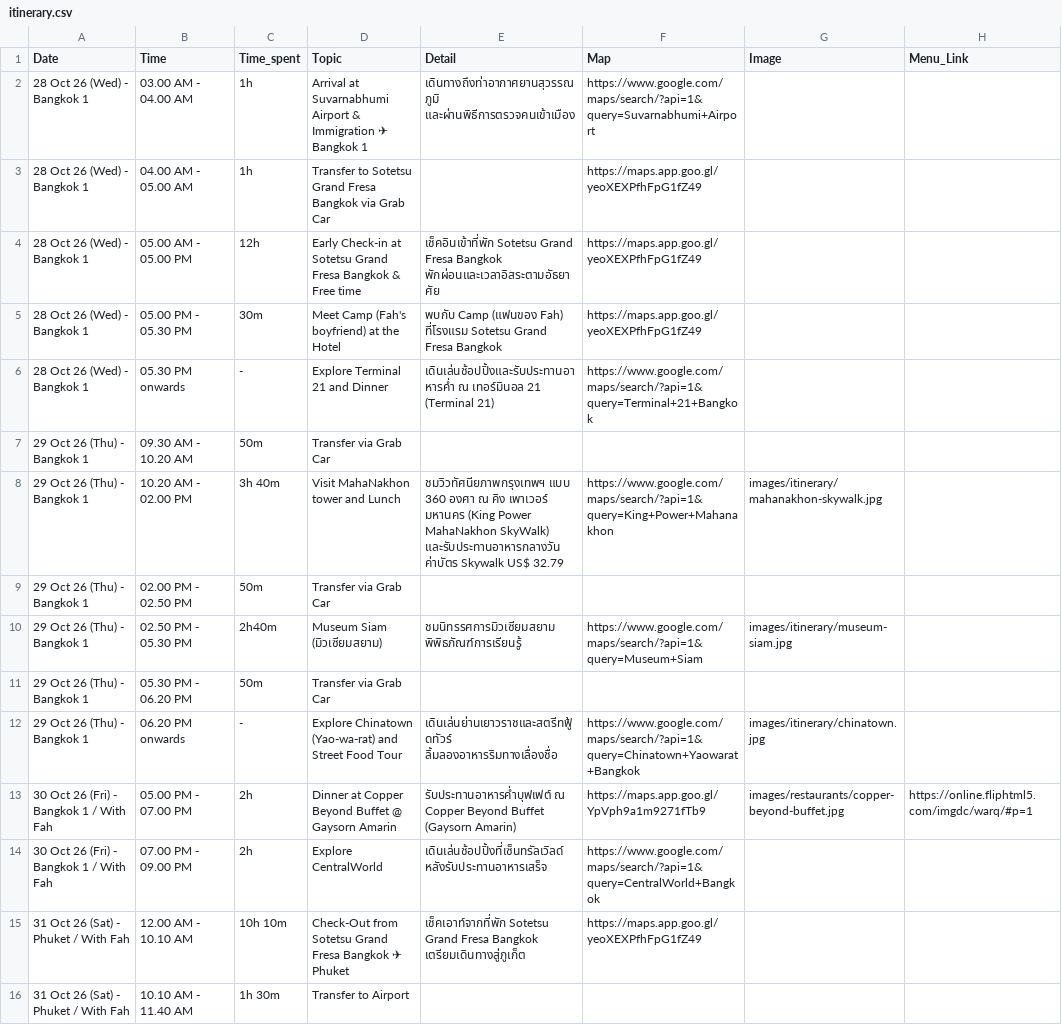
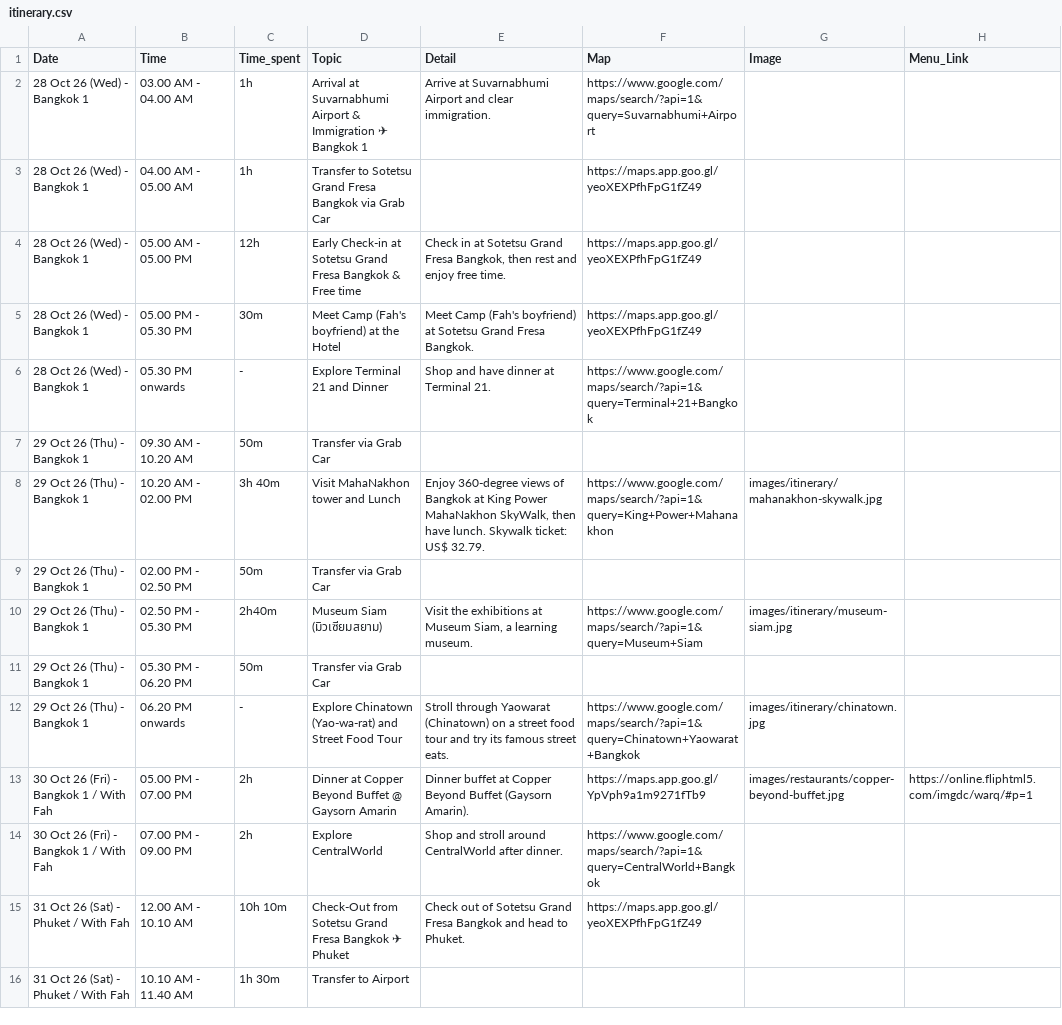
Before and after one commit to asamaliammukda-ux/thailand2026, a CSV file: data/itinerary.csv, drawn as a sheet; only a part is shown; the diff covers the shown part only; the diff names each change by its address in the sheet, - before the commit and + after, or states it on an @@ line.

```diff
--- a/data/itinerary.csv
+++ b/data/itinerary.csv
-E2 (Detail): เดินทางถึงท่าอากาศยานสุวรรณภูมิ และผ่านพิธีการตรวจคนเข้าเมือง
+E2 (Detail): Arrive at Suvarnabhumi Airport and clear immigration.
-E4 (Detail): เช็คอินเข้าที่พัก Sotetsu Grand Fresa Bangkok พักผ่อนและเวลาอิสระตามอัธยาศัย
+E4 (Detail): Check in at Sotetsu Grand Fresa Bangkok, then rest and enjoy free time.
-E5 (Detail): พบกับ Camp (แฟนของ Fah) ที่โรงแรม Sotetsu Grand Fresa Bangkok
+E5 (Detail): Meet Camp (Fah's boyfriend) at Sotetsu Grand Fresa Bangkok.
-E6 (Detail): เดินเล่นช้อปปิ้งและรับประทานอาหารค่ำ ณ เทอร์มินอล 21 (Terminal 21)
+E6 (Detail): Shop and have dinner at Terminal 21.
-E8 (Detail): ชมวิวทัศนียภาพกรุงเทพฯ แบบ 360 องศา ณ คิง เพาเวอร์ มหานคร (King Power MahaNakhon SkyWalk) และรับประทานอาหารกลางวัน ค่าบัตร Skywalk US$ 32.79
+E8 (Detail): Enjoy 360-degree views of Bangkok at King Power MahaNakhon SkyWalk, then have lunch. Skywalk ticket: US$ 32.79.
-E10 (Detail): ชมนิทรรศการมิวเซียมสยาม พิพิธภัณฑ์การเรียนรู้
+E10 (Detail): Visit the exhibitions at Museum Siam, a learning museum.
-E12 (Detail): เดินเล่นย่านเยาวราชและสตรีทฟู้ดทัวร์ ลิ้มลองอาหารริมทางเลื่องชื่อ
+E12 (Detail): Stroll through Yaowarat (Chinatown) on a street food tour and try its famous street eats.
-E13 (Detail): รับประทานอาหารค่ำบุฟเฟต์ ณ Copper Beyond Buffet (Gaysorn Amarin)
+E13 (Detail): Dinner buffet at Copper Beyond Buffet (Gaysorn Amarin).
-E14 (Detail): เดินเล่นช้อปปิ้งที่เซ็นทรัลเวิลด์ หลังรับประทานอาหารเสร็จ
+E14 (Detail): Shop and stroll around CentralWorld after dinner.
-E15 (Detail): เช็คเอาท์จากที่พัก Sotetsu Grand Fresa Bangkok เตรียมเดินทางสู่ภูเก็ต
+E15 (Detail): Check out of Sotetsu Grand Fresa Bangkok and head to Phuket.
```
Also changed, not shown: 56 edited cells elsewhere in this file, data/budget.csv, data/restaurants.csv, 4 other files.
